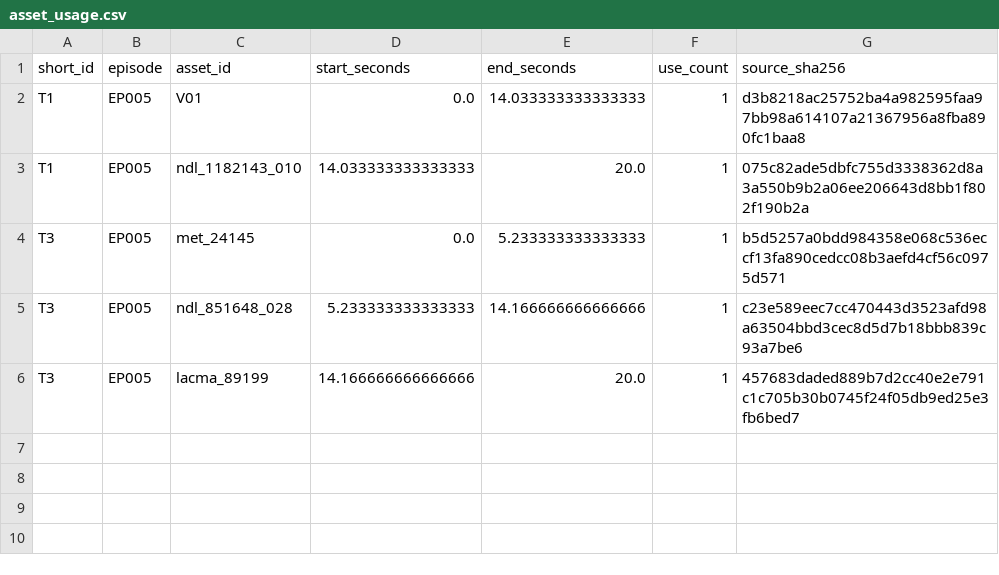
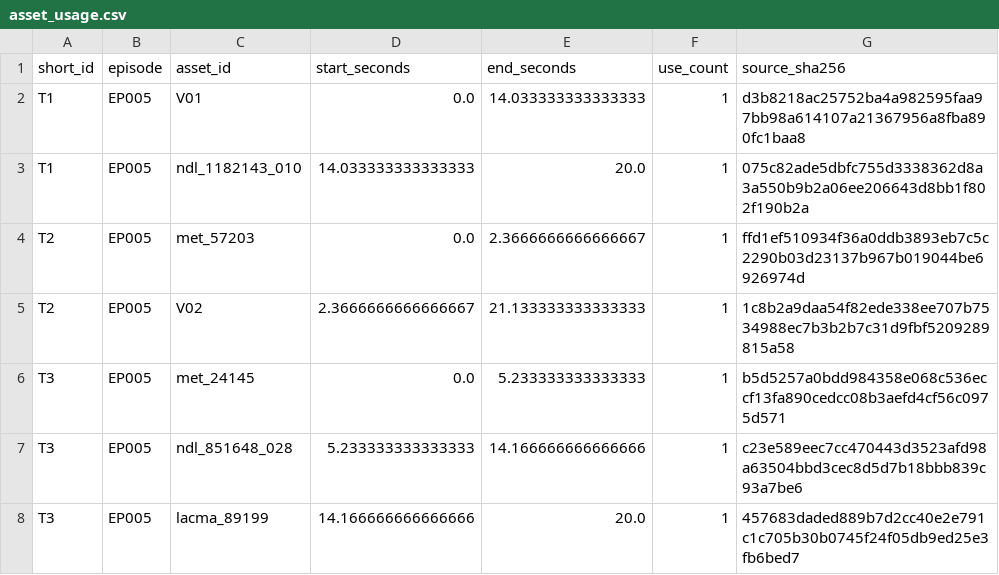
Before and after one commit to yasukawa1980/youtube, a CSV file: new-channel/wom_ショート確認版_EP005_v01_20261024/deliverables/asset_usage.csv, drawn as a sheet.

```diff
--- a/new-channel/wom_ショート確認版_EP005_v01_20261024/deliverables/asset_usage.csv
+++ b/new-channel/wom_ショート確認版_EP005_v01_20261024/deliverables/asset_usage.csv
@@ -3,2 +3,4 @@ T1,EP005,V01,0.0,14.033333333333333,1,d3b8218ac25752ba4a982595faa97bb98a614107a2
 T1,EP005,ndl_1182143_010,14.033333333333333,20.0,1,075c82ade5dbfc755d3338362d8a3a550b9b2a06ee206643d8bb1f802f190b2a
+T2,EP005,met_57203,0.0,2.3666666666666667,1,ffd1ef510934f36a0ddb3893eb7c5c2290b03d23137b967b019044be6926974d
+T2,EP005,V02,2.3666666666666667,21.133333333333333,1,1c8b2a9daa54f82ede338ee707b7534988ec7b3b2b7c31d9fbf5209289815a58
 T3,EP005,met_24145,0.0,5.233333333333333,1,b5d5257a0bdd984358e068c536eccf13fa890cedcc08b3aefd4cf56c0975d571
```
Also changed, not shown: new-channel/wom_ショート確認版_EP005_v01_20261024/deliverables/motion_qc.csv, new-channel/wom_ショート確認版_EP005_v01_20261024/deliverables/qc_summary.csv, 26 other files.
